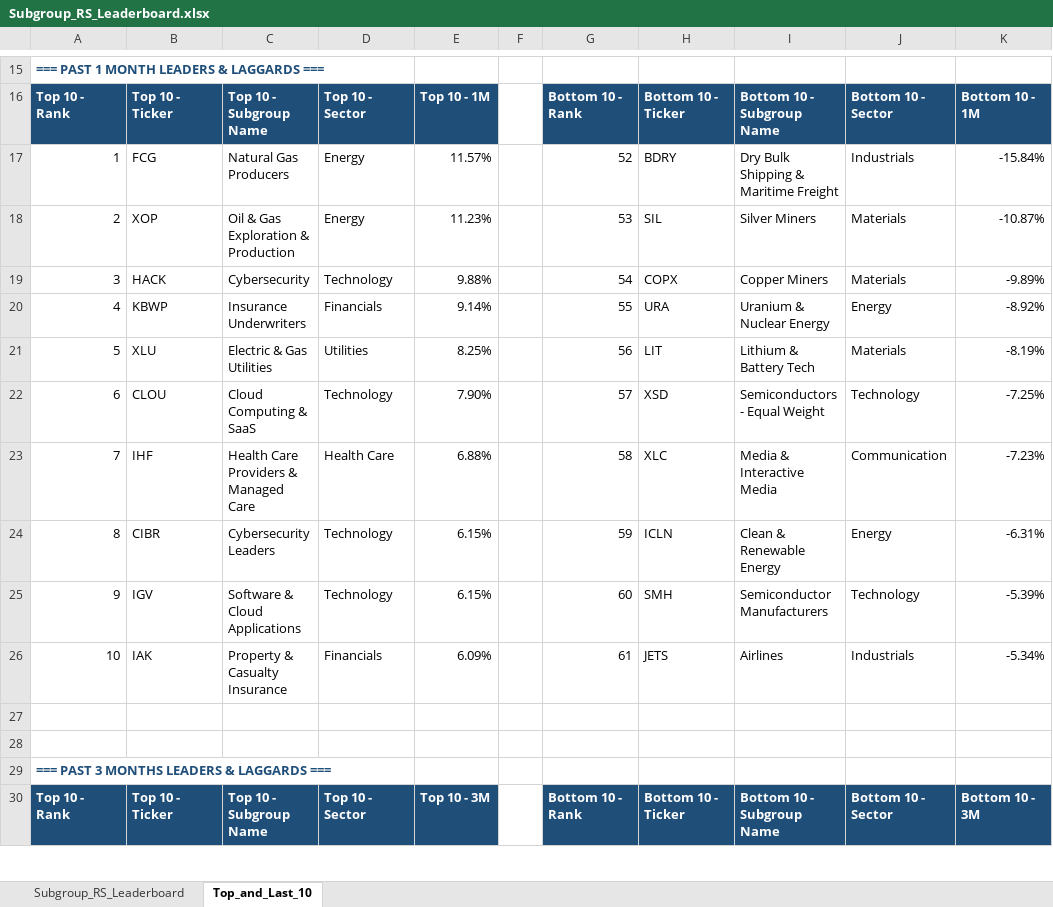
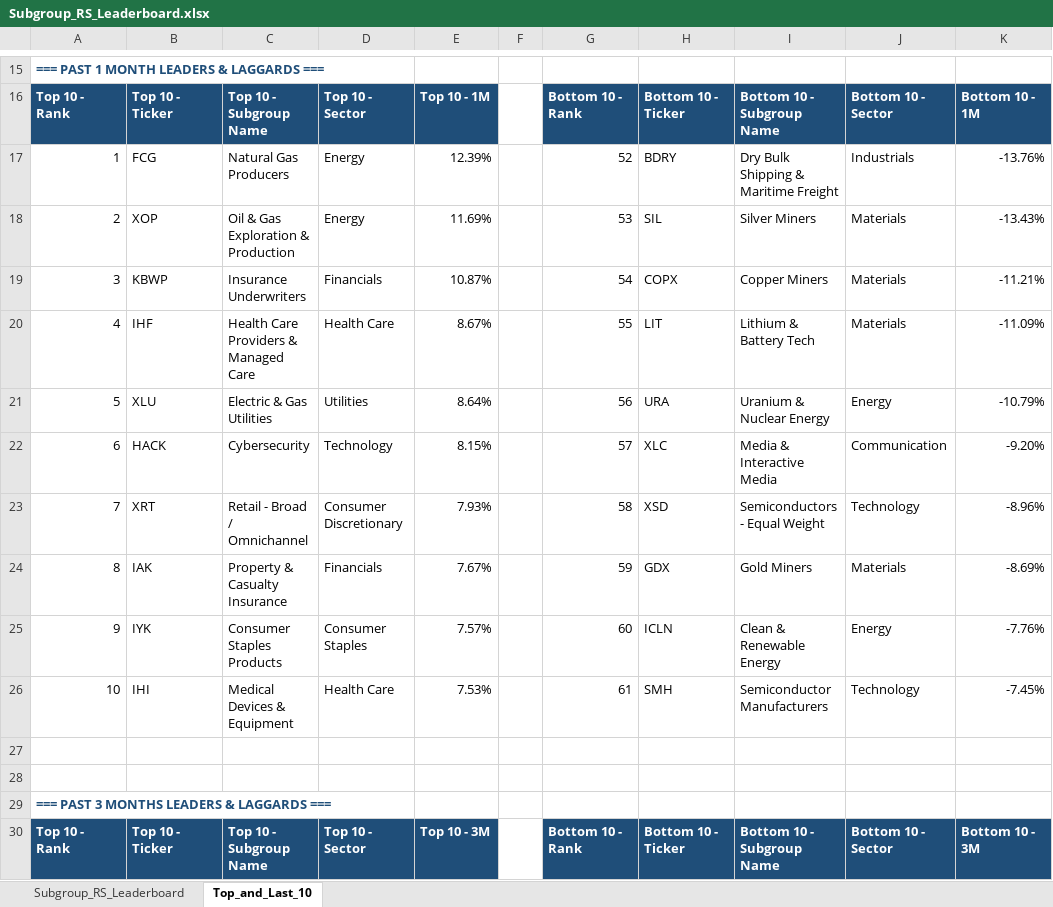
Before and after one commit to Jamesssurfer/SubGroup-Tracker, an Excel workbook: Subgroup_RS_Leaderboard.xlsx, sheet Top_and_Last_10, drawn as a sheet; only a part is shown, gaps mark what is left out; values as stored, in another font and other column widths than the file's, no borders; formulas without a stored value are shown as written; removed rows and columns are numbered as before the commit, all else as after; the diff covers the shown part only; the diff names each change by its address in the sheet, - before the commit and + after, or states it on an @@ line.

```diff
--- a/Subgroup_RS_Leaderboard.xlsx (sheet Top_and_Last_10)
+++ b/Subgroup_RS_Leaderboard.xlsx (sheet Top_and_Last_10)
-E17: 11.57%
+E17: 12.39%
-K17: -15.84%
+K17: -13.76%
-E18: 11.23%
+E18: 11.69%
-K18: -10.87%
+K18: -13.43%
-B19: HACK
+B19: KBWP
-C19: Cybersecurity
+C19: Insurance Underwriters
-D19: Technology
+D19: Financials
-E19: 9.88%
+E19: 10.87%
-K19: -9.89%
+K19: -11.21%
-row 20: 4 | KBWP | Insurance Underwriters | Financials | 9.14% |  | 55 | URA | Uranium & Nuclear Energy | Energy | -8.92%
+row 20: 4 | IHF | Health Care Providers & Managed Care | Health Care | 8.67% |  | 55 | LIT | Lithium & Battery Tech | Materials | -11.09%
-E21: 8.25%
+E21: 8.64%
-H21: LIT
+H21: URA
-I21: Lithium & Battery Tech
+I21: Uranium & Nuclear Energy
-J21: Materials
+J21: Energy
-K21: -8.19%
+K21: -10.79%
-B22: CLOU
+B22: HACK
-C22: Cloud Computing & SaaS
+C22: Cybersecurity
-E22: 7.90%
+E22: 8.15%
-H22: XSD
+H22: XLC
-I22: Semiconductors - Equal Weight
+I22: Media & Interactive Media
-J22: Technology
+J22: Communication
-K22: -7.25%
+K22: -9.20%
-row 23: 7 | IHF | Health Care Providers & Managed Care | Health Care | 6.88% |  | 58 | XLC | Media & Interactive Media | Communication | -7.23%
-row 24: 8 | CIBR | Cybersecurity Leaders | Technology | 6.15% |  | 59 | ICLN | Clean & Renewable Energy | Energy | -6.31%
-row 25: 9 | IGV | Software & Cloud Applications | Technology | 6.15% |  | 60 | SMH | Semiconductor Manufacturers | Technology | -5.39%
-row 26: 10 | IAK | Property & Casualty Insurance | Financials | 6.09% |  | 61 | JETS | Airlines | Industrials | -5.34%
+row 23: 7 | XRT | Retail - Broad / Omnichannel | Consumer Discretionary | 7.93% |  | 58 | XSD | Semiconductors - Equal Weight | Technology | -8.96%
+row 24: 8 | IAK | Property & Casualty Insurance | Financials | 7.67% |  | 59 | GDX | Gold Miners | Materials | -8.69%
+row 25: 9 | IYK | Consumer Staples Products | Consumer Staples | 7.57% |  | 60 | ICLN | Clean & Renewable Energy | Energy | -7.76%
+row 26: 10 | IHI | Medical Devices & Equipment | Health Care | 7.53% |  | 61 | SMH | Semiconductor Manufacturers | Technology | -7.45%
```
Also changed, not shown: 10 added rows, 10 removed rows and 158 edited cells elsewhere in this sheet, sheet Subgroup_RS_Leaderboard.
